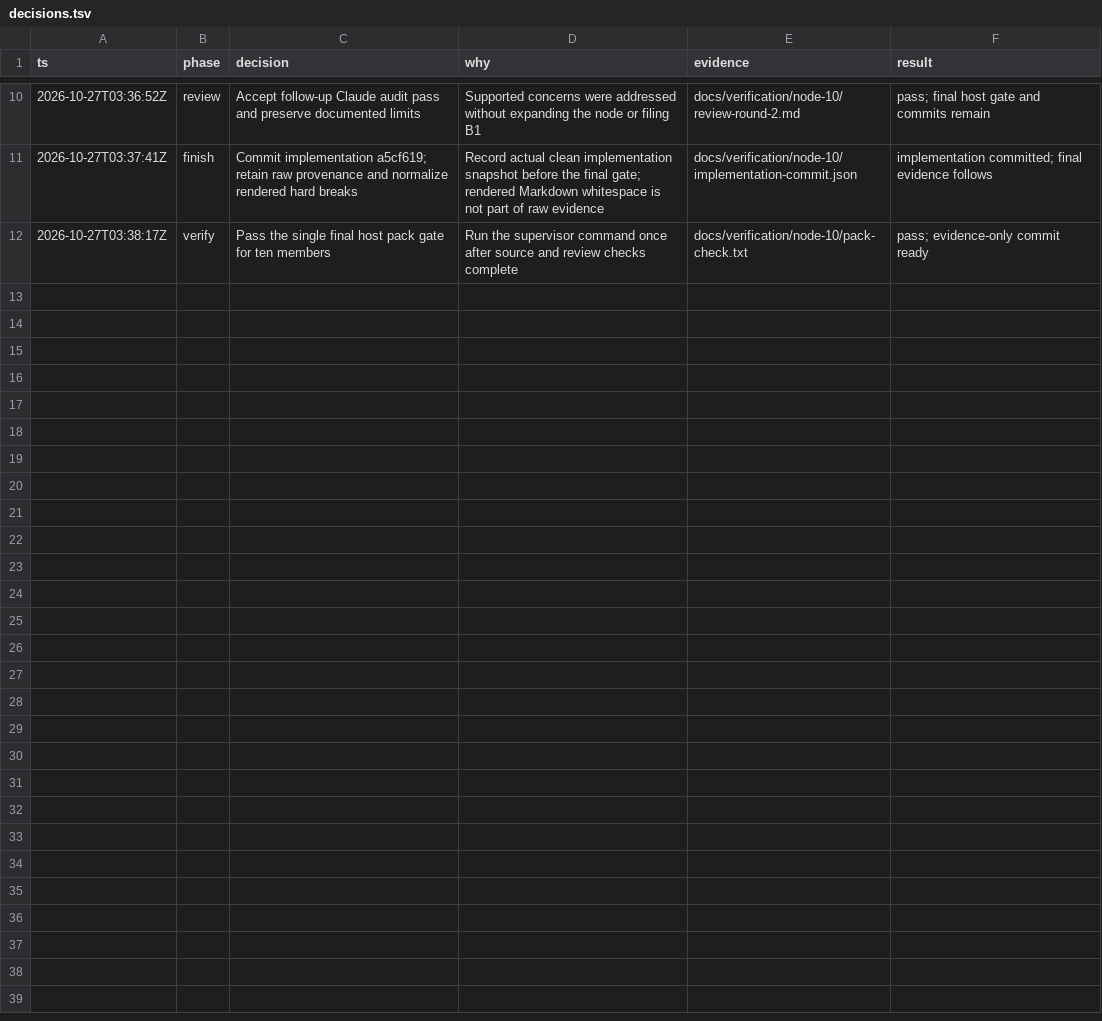
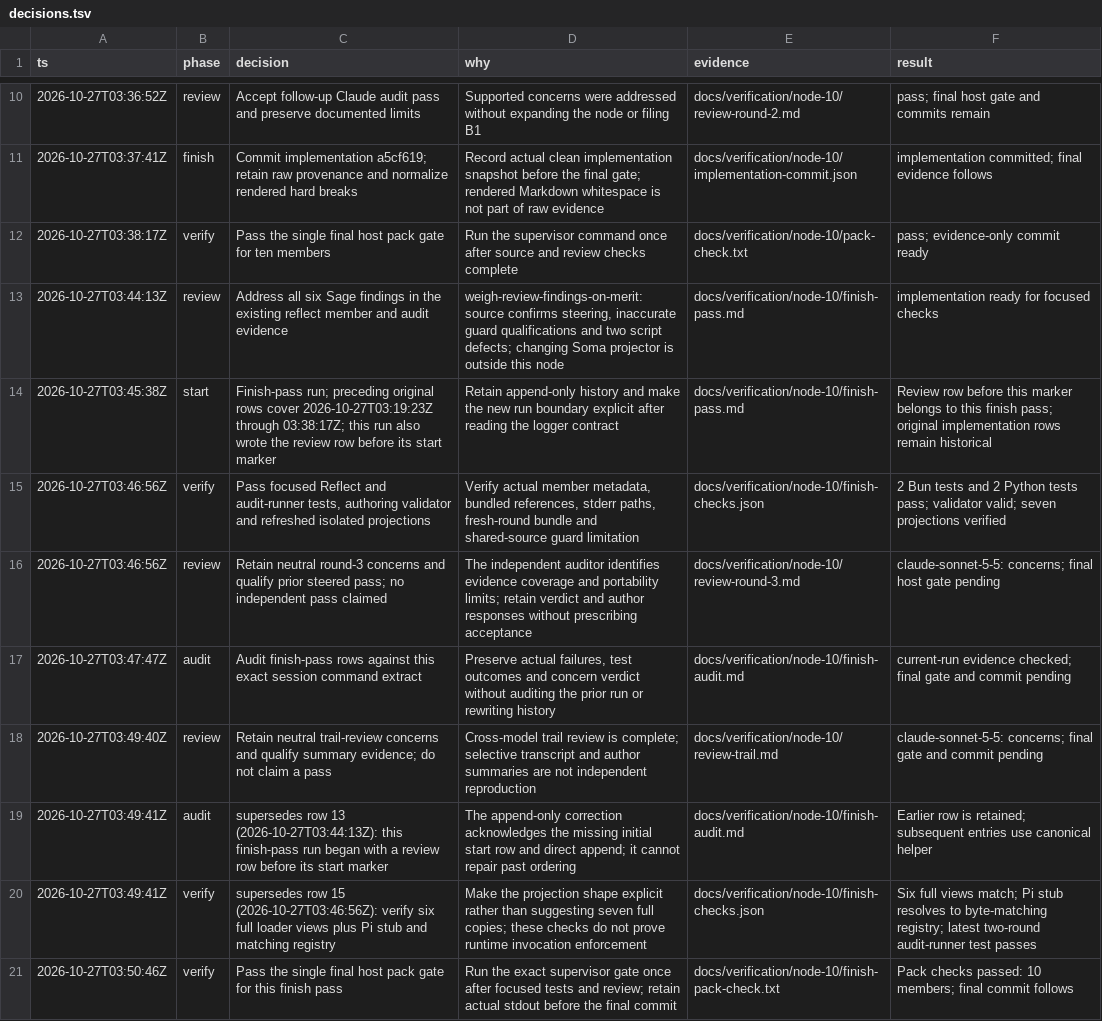
Before and after one commit to the-metafactory/soma-pstack, a TSV file: docs/verification/node-10/decisions.tsv, drawn as a sheet; only a part is shown, gaps mark what is left out; the diff names each change by its address in the sheet, - before the commit and + after, or states it on an @@ line.

Commit message:
Address reflect invocation and audit findings for node #10
Clarify explicit-only discovery and document the lost Claude Code native flag and procedural approval boundary. Replace audit steering with neutral round configuration, retain both neutral concern verdicts, and correct stderr artifact diagnostics.

All six supplied Sage findings are addressed. Host validation: focused Reflect and audit-runner tests, skill validator, isolated projections, and one final pack gate for 10 members.

```diff
--- a/docs/verification/node-10/decisions.tsv
+++ b/docs/verification/node-10/decisions.tsv
+row 13: 2026-10-27T03:44:13Z | review | Address all six Sage findings in the existing reflect member and audit evidence | weigh-review-findings-on-merit: source confirms steering, inaccurate guard qualifications and two script defects; changing Soma projector is outside this node | docs/verification/node-10/finish-pass.md | implementation ready for focused checks
+row 14: 2026-10-27T03:45:38Z | start | Finish-pass run; preceding original rows cover 2026-10-27T03:19:23Z through 03:38:17Z; this run also wrote the review row before its start marker | Retain append-only history and make the new run boundary explicit after reading the logger contract | docs/verification/node-10/finish-pass.md | Review row before this marker belongs to this finish pass; original implementation rows remain historical
+row 15: 2026-10-27T03:46:56Z | verify | Pass focused Reflect and audit-runner tests, authoring validator and refreshed isolated projections | Verify actual member metadata, bundled references, stderr paths, fresh-round bundle and shared-source guard limitation | docs/verification/node-10/finish-checks.json | 2 Bun tests and 2 Python tests pass; validator valid; seven projections verified
+row 16: 2026-10-27T03:46:56Z | review | Retain neutral round-3 concerns and qualify prior steered pass; no independent pass claimed | The independent auditor identifies evidence coverage and portability limits; retain verdict and author responses without prescribing acceptance | docs/verification/node-10/review-round-3.md | claude-sonnet-5-5: concerns; final host gate pending
+row 17: 2026-10-27T03:47:47Z | audit | Audit finish-pass rows against this exact session command extract | Preserve actual failures, test outcomes and concern verdict without auditing the prior run or rewriting history | docs/verification/node-10/finish-audit.md | current-run evidence checked; final gate and commit pending
+row 18: 2026-10-27T03:49:40Z | review | Retain neutral trail-review concerns and qualify summary evidence; do not claim a pass | Cross-model trail review is complete; selective transcript and author summaries are not independent reproduction | docs/verification/node-10/review-trail.md | claude-sonnet-5-5: concerns; final gate and commit pending
+row 19: 2026-10-27T03:49:41Z | audit | supersedes row 13 (2026-10-27T03:44:13Z): this finish-pass run began with a review row before its start marker | The append-only correction acknowledges the missing initial start row and direct append; it cannot repair past ordering | docs/verification/node-10/finish-audit.md | Earlier row is retained; subsequent entries use canonical helper
+row 20: 2026-10-27T03:49:41Z | verify | supersedes row 15 (2026-10-27T03:46:56Z): verify six full loader views plus Pi stub and matching registry | Make the projection shape explicit rather than suggesting seven full copies; these checks do not prove runtime invocation enforcement | docs/verification/node-10/finish-checks.json | Six full views match; Pi stub resolves to byte-matching registry; latest two-round audit-runner test passes
+row 21: 2026-10-27T03:50:46Z | verify | Pass the single final host pack gate for this finish pass | Run the exact supervisor gate once after focused tests and review; retain actual stdout before the final commit | docs/verification/node-10/finish-pack-check.txt | Pack checks passed: 10 members; final commit follows
```
Also changed, not shown: 20 other files.
